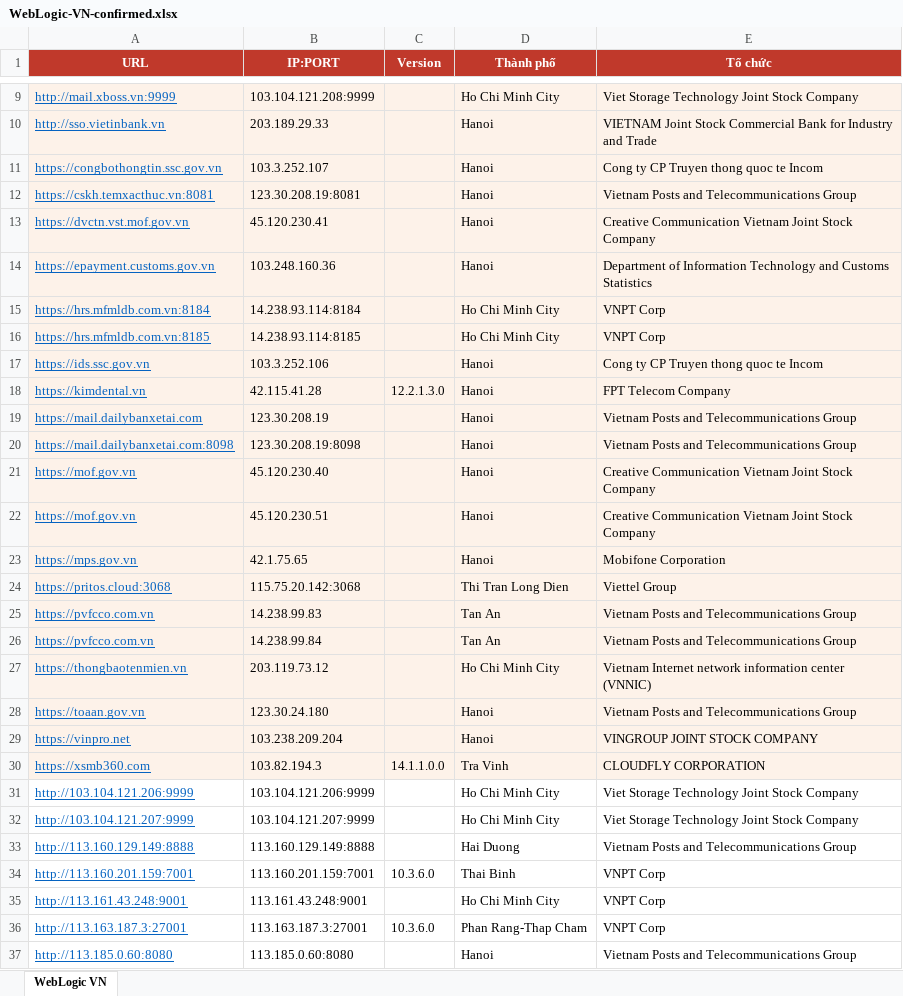
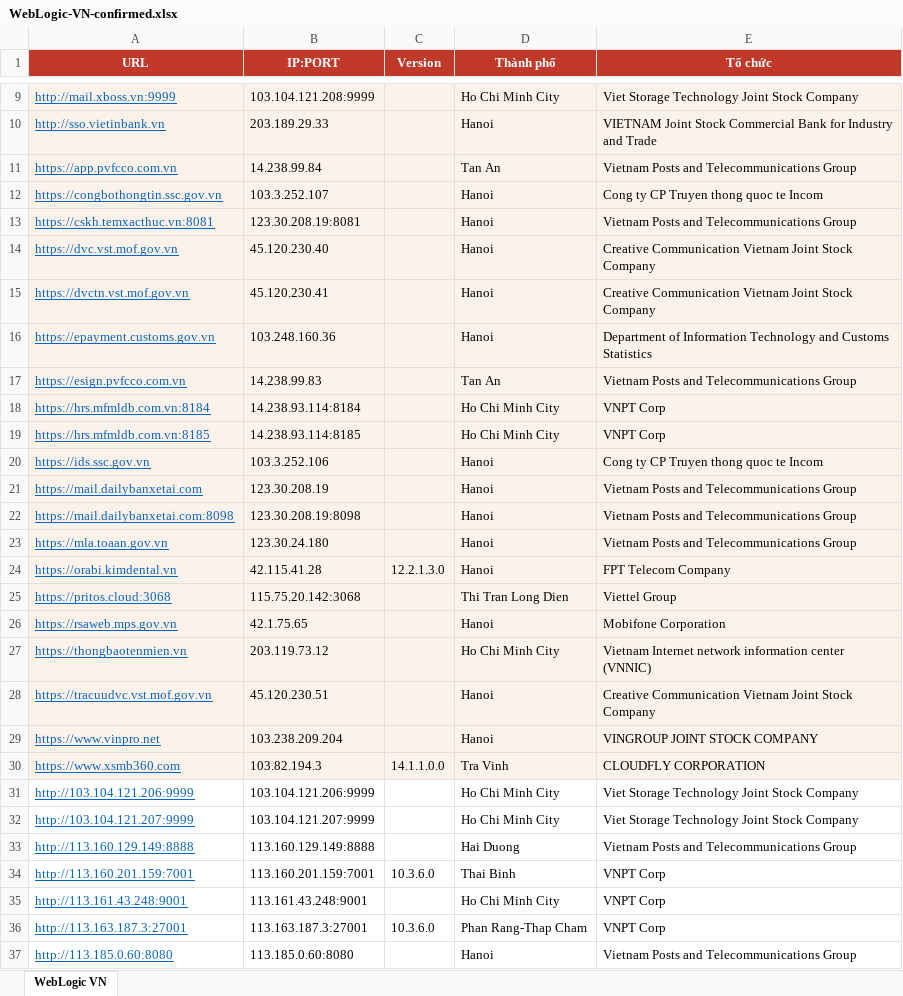
Before and after one commit to tr1la/Oracle_WebLogic_Server_CVE, an Excel workbook: WebLogic-VN-confirmed.xlsx, sheet WebLogic VN, drawn as a sheet; only a part is shown, gaps mark what is left out; values as stored, in another font and other column widths than the file's, no borders; removed rows and columns are numbered as before the commit, all else as after; the diff names each change by its address in the sheet, - before the commit and + after, or states it on an @@ line.

```diff
--- a/WebLogic-VN-confirmed.xlsx (sheet WebLogic VN)
+++ b/WebLogic-VN-confirmed.xlsx (sheet WebLogic VN)
+row 11: https://app.pvfcco.com.vn | 14.238.99.84 |  | Tan An | Vietnam Posts and Telecommunications Group
+row 14: https://dvc.vst.mof.gov.vn | 45.120.230.40 |  | Hanoi | Creative Communication Vietnam Joint Stock Company
+row 17: https://esign.pvfcco.com.vn | 14.238.99.83 |  | Tan An | Vietnam Posts and Telecommunications Group
-row 18: https://kimdental.vn | 42.115.41.28 | 12.2.1.3.0 | Hanoi | FPT Telecom Company
-row 21: https://mof.gov.vn | 45.120.230.40 |  | Hanoi | Creative Communication Vietnam Joint Stock Company
-A23 (URL): https://mof.gov.vn
+A23 (URL): https://mla.toaan.gov.vn
-B23 (IP:PORT): 45.120.230.51
+B23 (IP:PORT): 123.30.24.180
-E23 (Tổ chức): Creative Communication Vietnam Joint Stock Company
+E23 (Tổ chức): Vietnam Posts and Telecommunications Group
-row 23: https://mps.gov.vn | 42.1.75.65 |  | Hanoi | Mobifone Corporation
+row 24: https://orabi.kimdental.vn | 42.115.41.28 | 12.2.1.3.0 | Hanoi | FPT Telecom Company
-row 25: https://pvfcco.com.vn | 14.238.99.83 |  | Tan An | Vietnam Posts and Telecommunications Group
-row 26: https://pvfcco.com.vn | 14.238.99.84 |  | Tan An | Vietnam Posts and Telecommunications Group
+row 26: https://rsaweb.mps.gov.vn | 42.1.75.65 |  | Hanoi | Mobifone Corporation
-A28 (URL): https://toaan.gov.vn
+A28 (URL): https://tracuudvc.vst.mof.gov.vn
-B28 (IP:PORT): 123.30.24.180
+B28 (IP:PORT): 45.120.230.51
-E28 (Tổ chức): Vietnam Posts and Telecommunications Group
+E28 (Tổ chức): Creative Communication Vietnam Joint Stock Company
-A29 (URL): https://vinpro.net
+A29 (URL): https://www.vinpro.net
-A30 (URL): https://xsmb360.com
+A30 (URL): https://www.xsmb360.com
```
Also changed, not shown: 1 other file.
